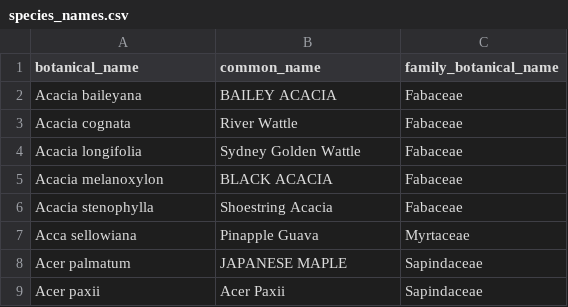
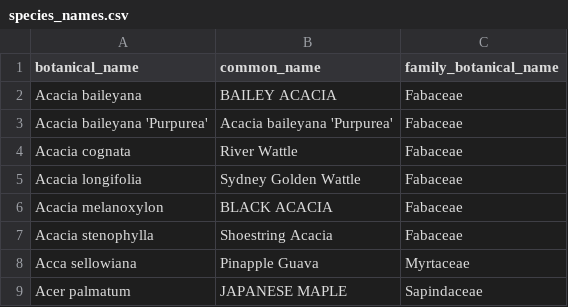
Before and after one commit to Public-Tree-Map/public-tree-map-data-pipeline, a CSV file: data/species_names.csv, drawn as a sheet; only a part is shown; the shorter side is filled out with more unchanged rows; the diff names each change by its address in the sheet, - before the commit and + after, or states it on an @@ line.

Commit message:
add Acacia baileyana 'Purpurea'

```diff
--- a/data/species_names.csv
+++ b/data/species_names.csv
+row 3: Acacia baileyana 'Purpurea' | Acacia baileyana 'Purpurea' | Fabaceae
```
